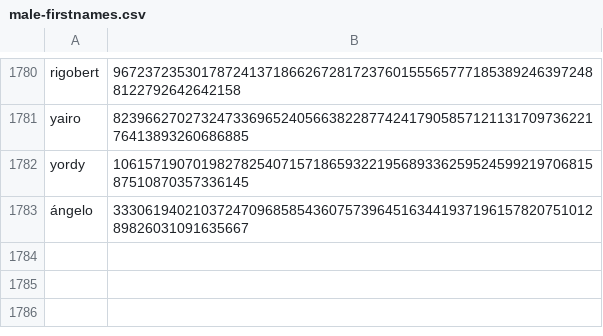
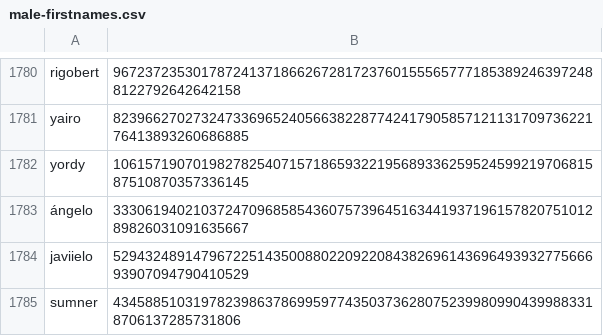
Before and after one commit to Zimtente/ens-collections, a CSV file: collections/male-firstnames.csv, drawn as a sheet; only a part is shown, gaps mark what is left out; the diff names each change by its address in the sheet, - before the commit and + after, or states it on an @@ line.

Commit message:
added male names

```diff
--- a/collections/male-firstnames.csv
+++ b/collections/male-firstnames.csv
+row 1784: javiielo | 52943248914796722514350088022092208438269614369649393277566693907094790410529
+row 1785: sumner | 4345885103197823986378699597743503736280752399809904399883318706137285731806
```
